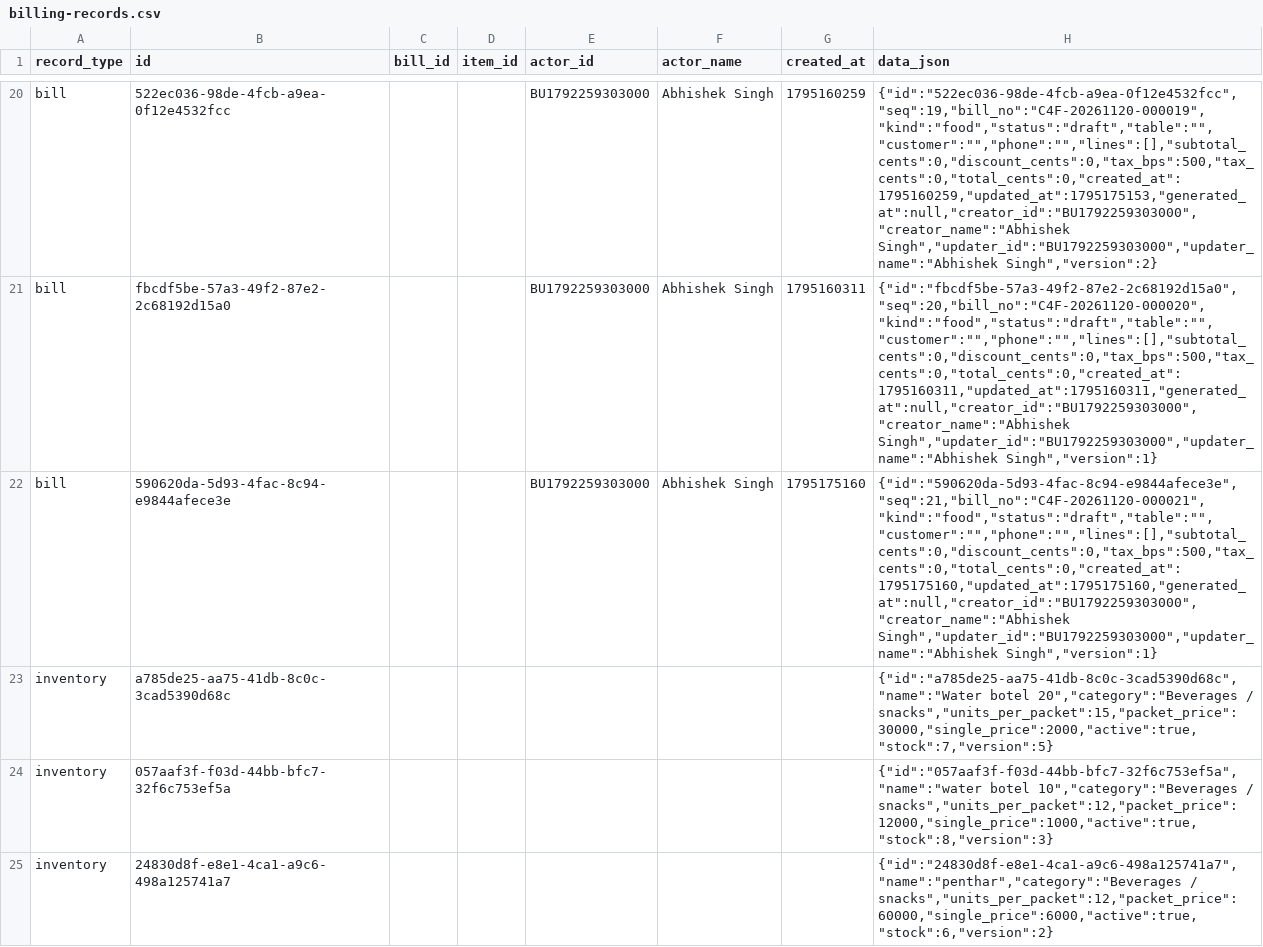
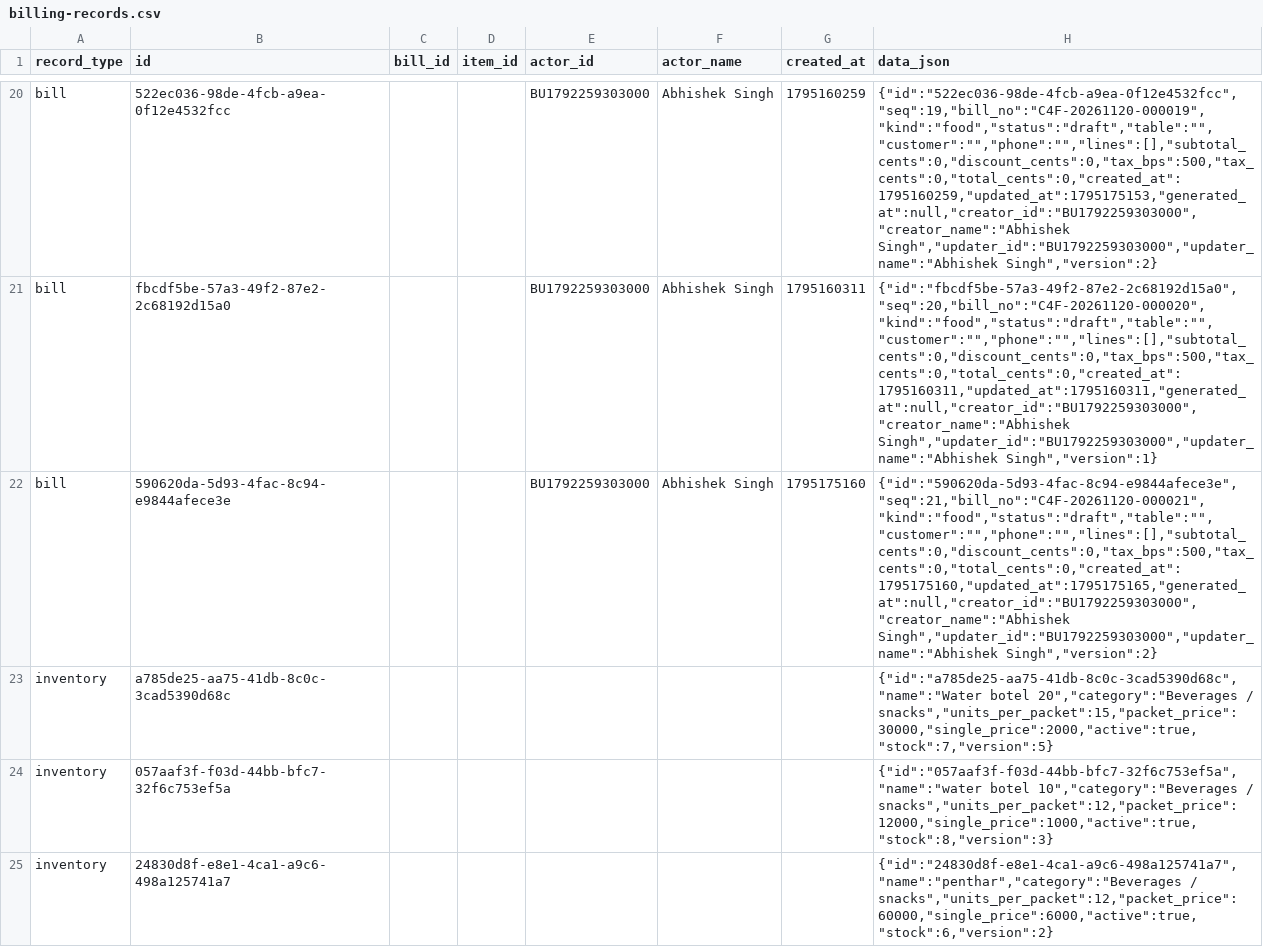
Before and after one commit to BRIJBHAN-SINGH234/call4all, a CSV file: data/billing-records.csv, drawn as a sheet; only a part is shown, gaps mark what is left out; the diff covers the shown part only; the diff names each change by its address in the sheet, - before the commit and + after, or states it on an @@ line.

Commit message:
Update shared billing CSV [skip ci]

```diff
--- a/data/billing-records.csv
+++ b/data/billing-records.csv
-H22 (data_json): {"id":"590620da-5d93-4fac-8c94-e9844afece3e","seq":21,"bill_no":"C4F-20261120-000021","kind":"food","status":"draft","table":"","customer":"","phone":"","lines":[],"subtotal_cents":0,"discount_cents":0,"tax_bps":500,"tax_cents":0,"total_cents":0,"created_at":1795175160,"updated_at":1795175160,"generated_at":null,"creator_id":"BU1792259303000","creator_name":"Abhishek Singh","updater_id":"BU1792259303000","updater_name":"Abhishek Singh","version":1}
+H22 (data_json): {"id":"590620da-5d93-4fac-8c94-e9844afece3e","seq":21,"bill_no":"C4F-20261120-000021","kind":"food","status":"draft","table":"","customer":"","phone":"","lines":[],"subtotal_cents":0,"discount_cents":0,"tax_bps":500,"tax_cents":0,"total_cents":0,"created_at":1795175160,"updated_at":1795175165,"generated_at":null,"creator_id":"BU1792259303000","creator_name":"Abhishek Singh","updater_id":"BU1792259303000","updater_name":"Abhishek Singh","version":2}
```
Also changed, not shown: 2 added rows elsewhere in this file.
